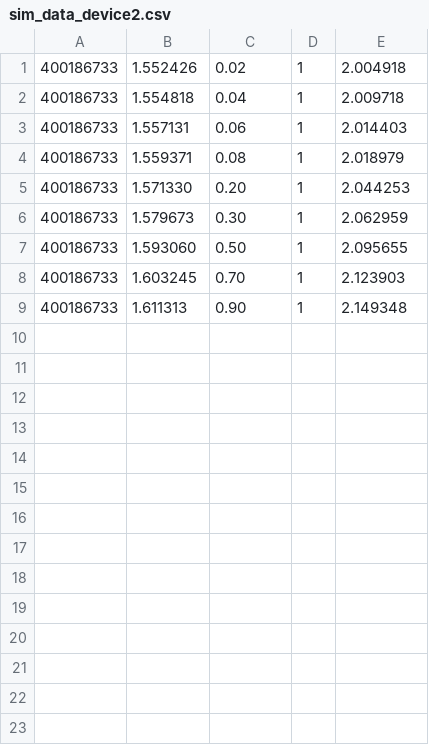
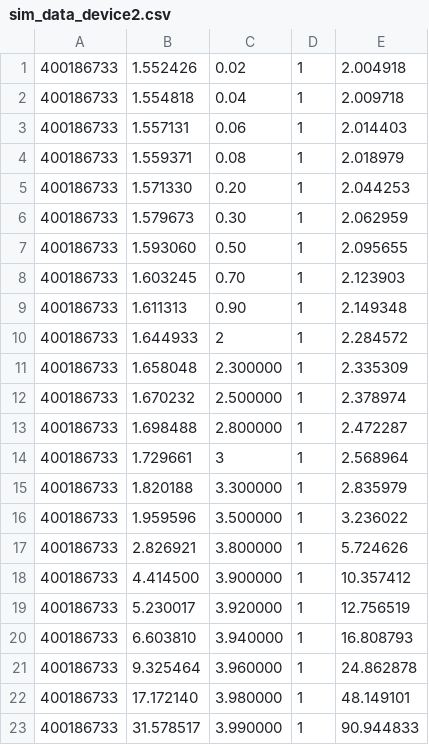
Before and after one commit to DK4-Labs/cloud-server, a CSV file: output/sim_data_device2.csv, drawn as a sheet.

```diff
--- a/output/sim_data_device2.csv
+++ b/output/sim_data_device2.csv
@@ -9 +9,15 @@
 400186733, 1.611313, 0.90, 1, 2.149348
+400186733, 1.644933, 2, 1, 2.284572
+400186733, 1.658048, 2.300000, 1, 2.335309
+400186733, 1.670232, 2.500000, 1, 2.378974
+400186733, 1.698488, 2.800000, 1, 2.472287
+400186733, 1.729661, 3, 1, 2.568964
+400186733, 1.820188, 3.300000, 1, 2.835979
+400186733, 1.959596, 3.500000, 1, 3.236022
+400186733, 2.826921, 3.800000, 1, 5.724626
+400186733, 4.414500, 3.900000, 1, 10.357412
+400186733, 5.230017, 3.920000, 1, 12.756519
+400186733, 6.603810, 3.940000, 1, 16.808793
+400186733, 9.325464, 3.960000, 1, 24.862878
+400186733, 17.172140, 3.980000, 1, 48.149101
+400186733, 31.578517, 3.990000, 1, 90.944833
```
Also changed, not shown: output/sim_data_device1.csv, 15 other files.
